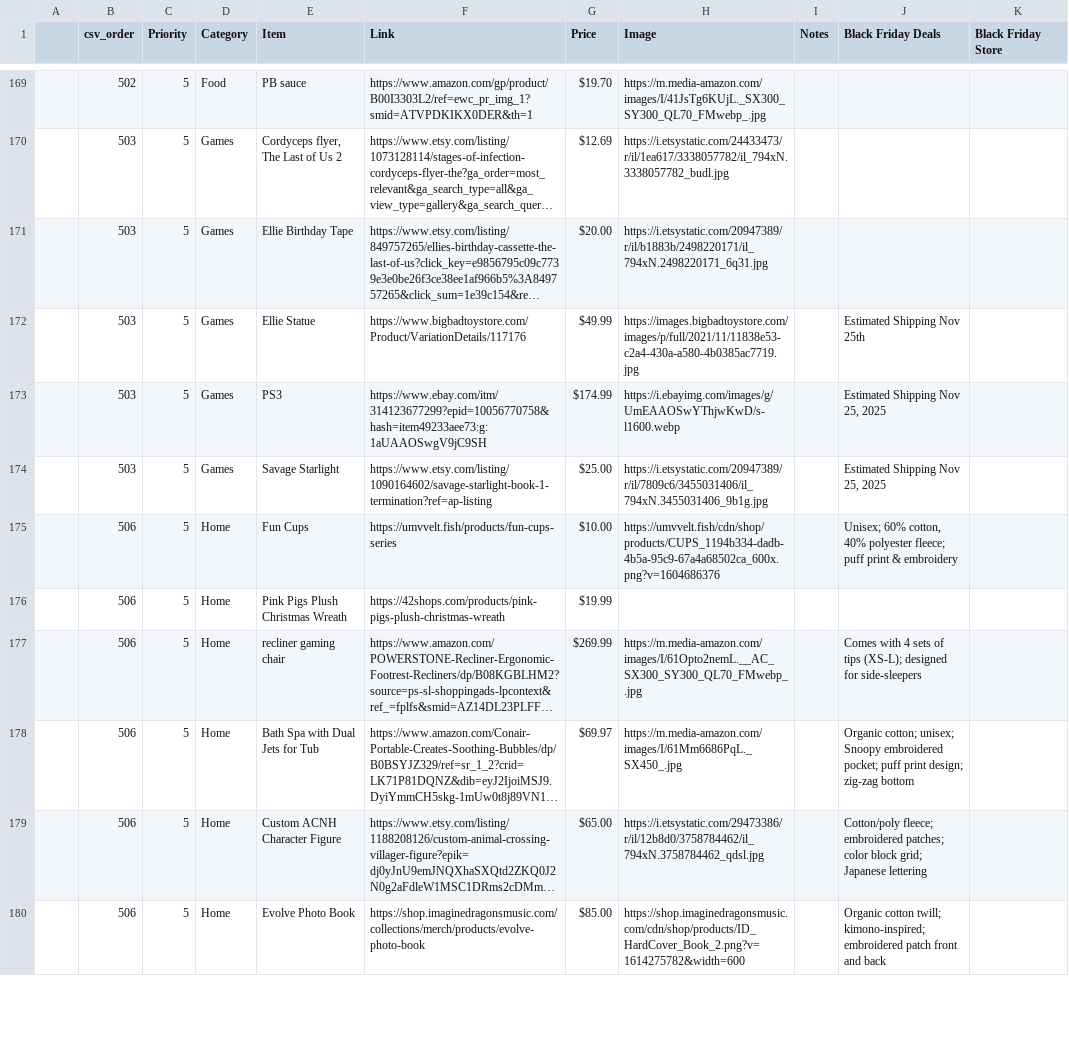
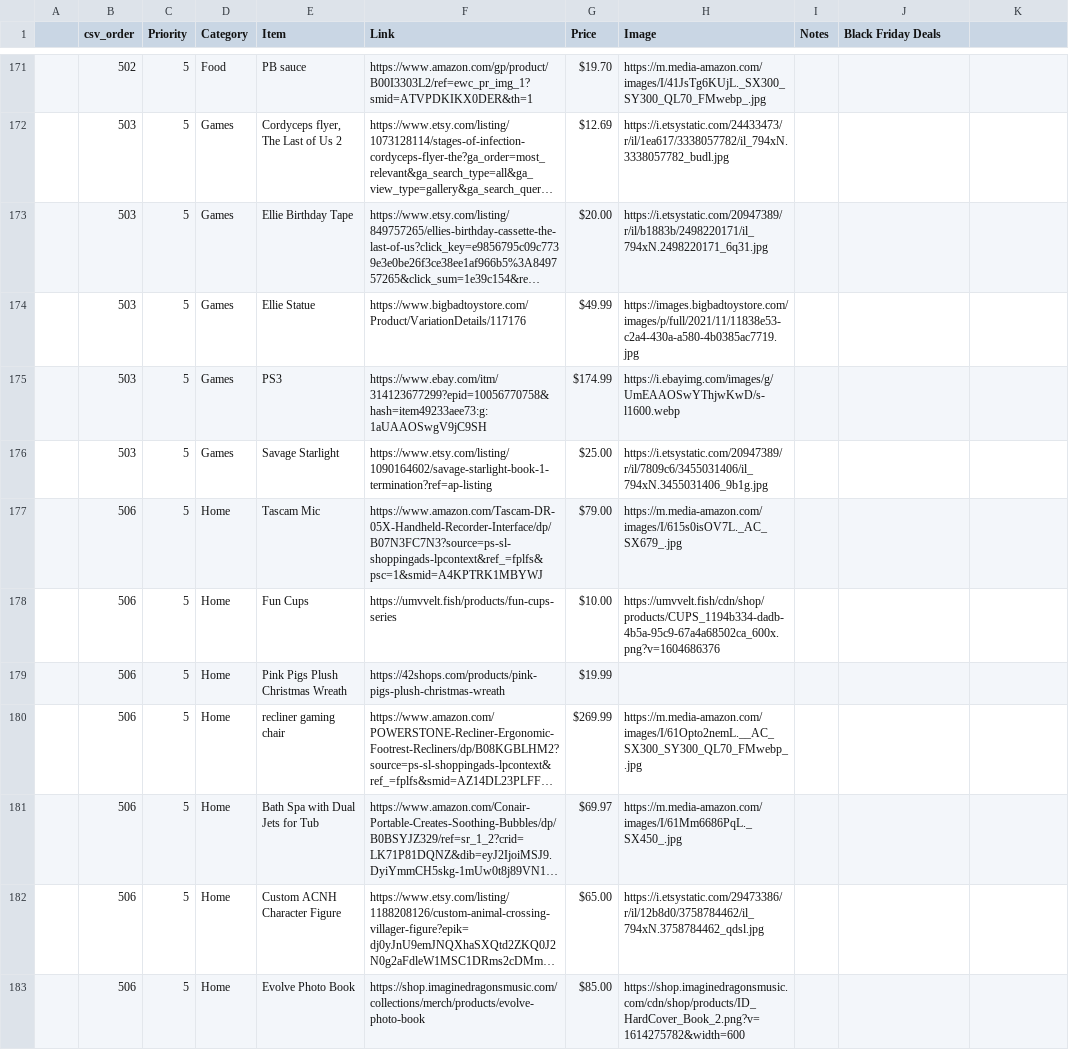
Before and after one commit to alexis1286/WishList, a CSV file: Flask (No Longer In Use)/Alexis_christmas_list.csv, drawn as a sheet; only a part is shown, gaps mark what is left out; long unchanged cells end in …; addresses are those after the commit; the diff covers the shown part only; the diff names each change by its address in the sheet, - before the commit and + after, or states it on an @@ line.

```diff
--- a/Flask (No Longer In Use)/Alexis_christmas_list.csv
+++ b/Flask (No Longer In Use)/Alexis_christmas_list.csv
-K1: Black Friday Store
+K1: (empty)
-J174 (Black Friday Deals): Estimated Shipping Nov 25th
+J174 (Black Friday Deals): (empty)
-J175:J176 (Black Friday Deals): Estimated Shipping Nov 25, 2025
+J175:J176 (Black Friday Deals): (empty)
+row 177:  | 506 | 5 | Home | Tascam Mic | https://www.amazon.com/Tascam-DR-05X-Handheld-Recorder-Interface/dp/B07N3FC7N3?source=ps-sl-shoppingads-lpcontext&ref_=fplfs&psc=1&smid=A4KPTRK1MBYWJ | $79.00 | https://m.media-amazon.com/images/I/615s0isOV7L._AC_SX679_.jpg
-J178 (Black Friday Deals): Unisex; 60% cotton, 40% polyester fleece; puff print & embroidery
+J178 (Black Friday Deals): (empty)
-J180 (Black Friday Deals): Comes with 4 sets of tips (XS-L); designed for side-sleepers
+J180 (Black Friday Deals): (empty)
-J181 (Black Friday Deals): Organic cotton; unisex; Snoopy embroidered pocket; puff print design; zig-zag bottom
+J181 (Black Friday Deals): (empty)
-J182 (Black Friday Deals): Cotton/poly fleece; embroidered patches; color block grid; Japanese lettering
+J182 (Black Friday Deals): (empty)
-J183 (Black Friday Deals): Organic cotton twill; kimono-inspired; embroidered patch front and back
+J183 (Black Friday Deals): (empty)
```
Also changed, not shown: 4 added rows, 5 removed rows and 51 edited cells elsewhere in this file, 2 other files.
